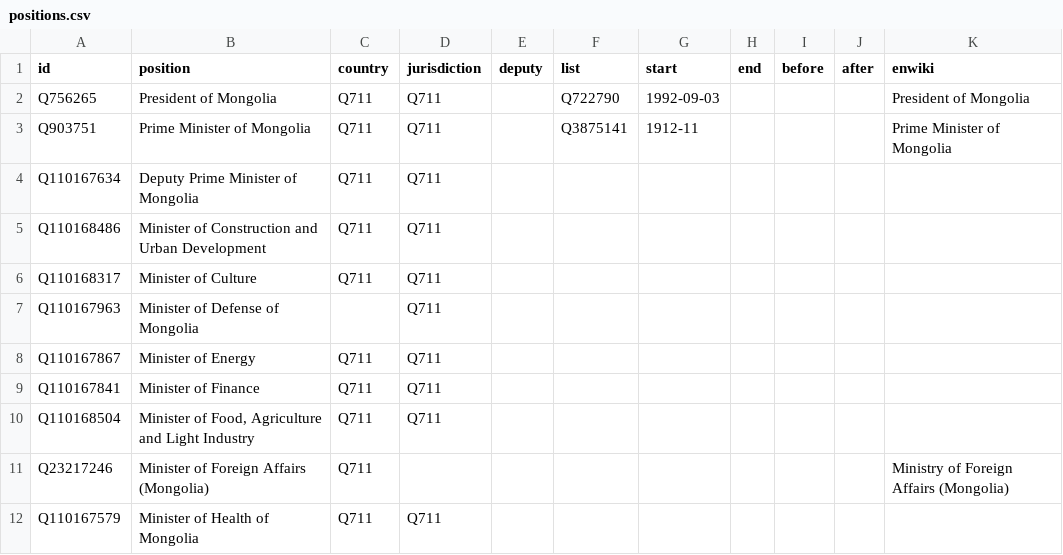
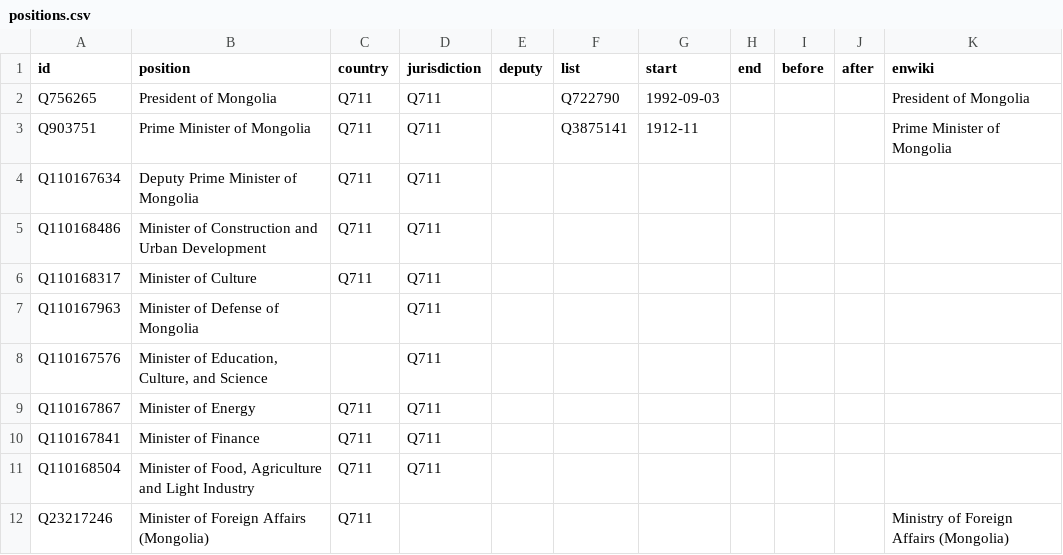
Before and after one commit to every-politician-scrapers/mongolia-ministers, a CSV file: html/positions.csv, drawn as a sheet; only a part is shown; the shorter side is filled out with more unchanged rows.

Commit message:
PCB update

```diff
--- a/html/positions.csv
+++ b/html/positions.csv
@@ -7,2 +7,3 @@ Q110168317,Minister of Culture,Q711,Q711,,,,,,,
 Q110167963,Minister of Defense of Mongolia,,Q711,,,,,,,
+Q110167576,"Minister of Education, Culture, and Science",,Q711,,,,,,,
 Q110167867,Minister of Energy,Q711,Q711,,,,,,,
```
